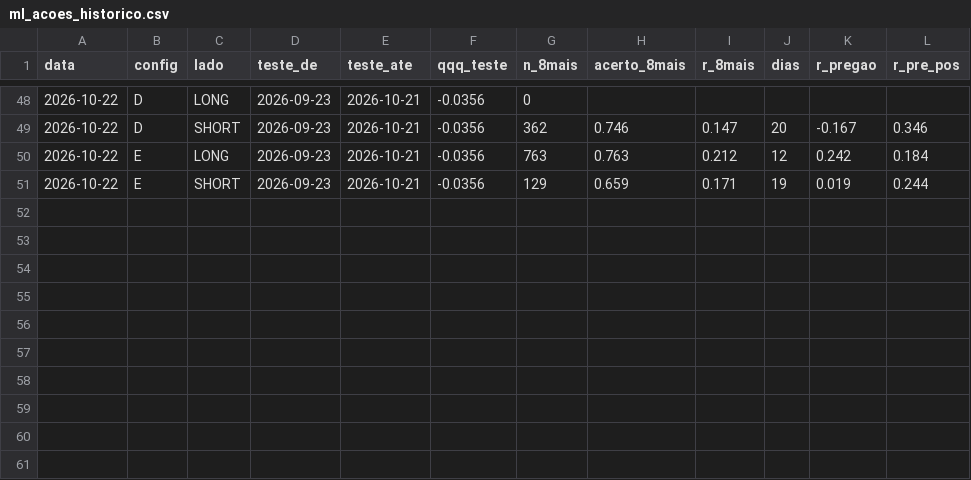
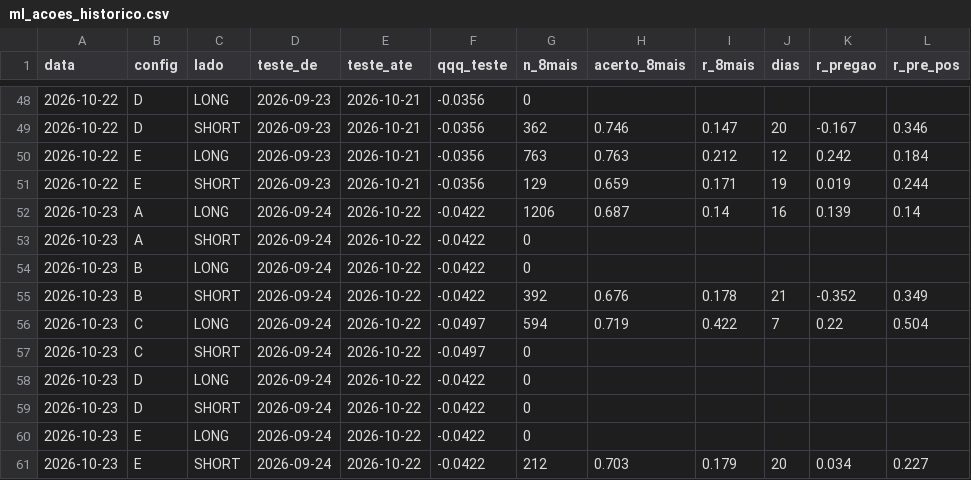
Before and after one commit to pedroloopz/alerta-ema, a CSV file: painel/ml_acoes_historico.csv, drawn as a sheet; only a part is shown, gaps mark what is left out.

```diff
--- a/painel/ml_acoes_historico.csv
+++ b/painel/ml_acoes_historico.csv
@@ -51 +51,11 @@ data,config,lado,teste_de,teste_ate,qqq_teste,n_8mais,acerto_8mais,r_8mais,dias,
 2026-10-22,E,SHORT,2026-09-23,2026-10-21,-0.0356,129,0.659,0.171,19,0.019,0.244
+2026-10-23,A,LONG,2026-09-24,2026-10-22,-0.0422,1206,0.687,0.14,16,0.139,0.14
+2026-10-23,A,SHORT,2026-09-24,2026-10-22,-0.0422,0,,,,,
+2026-10-23,B,LONG,2026-09-24,2026-10-22,-0.0422,0,,,,,
+2026-10-23,B,SHORT,2026-09-24,2026-10-22,-0.0422,392,0.676,0.178,21,-0.352,0.349
+2026-10-23,C,LONG,2026-09-24,2026-10-22,-0.0497,594,0.719,0.422,7,0.22,0.504
+2026-10-23,C,SHORT,2026-09-24,2026-10-22,-0.0497,0,,,,,
+2026-10-23,D,LONG,2026-09-24,2026-10-22,-0.0422,0,,,,,
+2026-10-23,D,SHORT,2026-09-24,2026-10-22,-0.0422,0,,,,,
+2026-10-23,E,LONG,2026-09-24,2026-10-22,-0.0422,0,,,,,
+2026-10-23,E,SHORT,2026-09-24,2026-10-22,-0.0422,212,0.703,0.179,20,0.034,0.227
```
Also changed, not shown: 3 other files.
